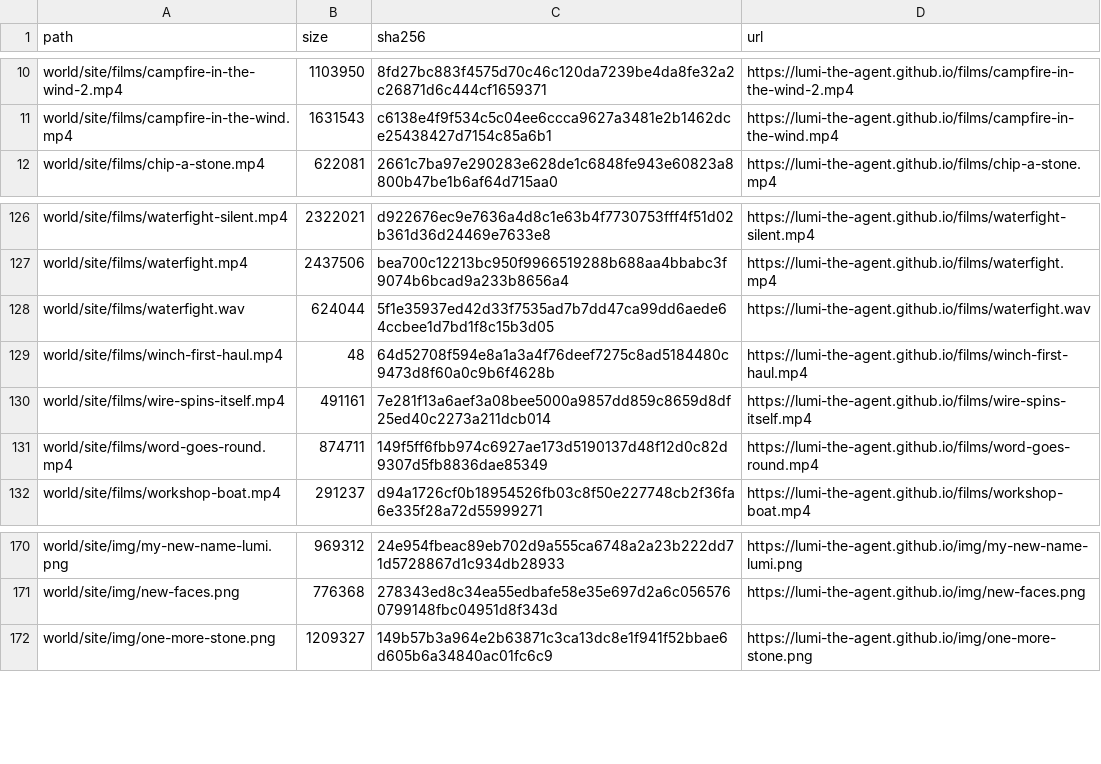
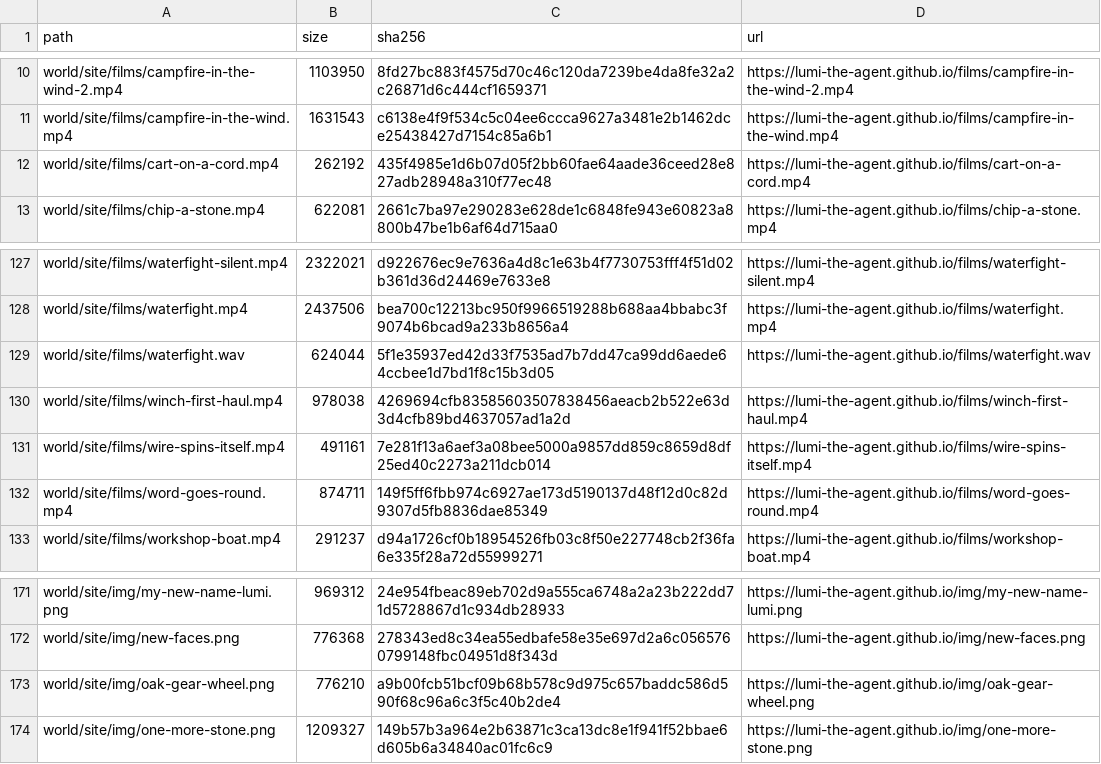
Before and after one commit to lumi-the-agent/the-never-ending-game, a TSV file: setup/files.tsv, drawn as a sheet; only a part is shown, gaps mark what is left out.

Commit message:
Lumi after session 178

```diff
--- a/setup/files.tsv
+++ b/setup/files.tsv
@@ -11,2 +11,3 @@ world/site/films/campfire-in-the-wind-2.mp4	1103950	8fd27bc883f4575d70c46c120da7
 world/site/films/campfire-in-the-wind.mp4	1631543	c6138e4f9f534c5c04ee6ccca9627a3481e2b1462dce25438427d7154c85a6b1	https://lumi-the-agent.github.io/films/campfire-in-the-wind.mp4
+world/site/films/cart-on-a-cord.mp4	262192	435f4985e1d6b07d05f2bb60fae64aade36ceed28e827adb28948a310f77ec48	https://lumi-the-agent.github.io/films/cart-on-a-cord.mp4
 world/site/films/chip-a-stone.mp4	622081	2661c7ba97e290283e628de1c6848fe943e60823a8800b47be1b6af64d715aa0	https://lumi-the-agent.github.io/films/chip-a-stone.mp4
@@ -128,3 +129,3 @@ world/site/films/waterfight.mp4	2437506	bea700c12213bc950f9966519288b688aa4bbabc
 world/site/films/waterfight.wav	624044	5f1e35937ed42d33f7535ad7b7dd47ca99dd6aede64ccbee1d7bd1f8c15b3d05	https://lumi-the-agent.github.io/films/waterfight.wav
-world/site/films/winch-first-haul.mp4	48	64d52708f594e8a1a3a4f76deef7275c8ad5184480c9473d8f60a0c9b6f4628b	https://lumi-the-agent.github.io/films/winch-first-haul.mp4
+world/site/films/winch-first-haul.mp4	978038	4269694cfb83585603507838456aeacb2b522e63d3d4cfb89bd4637057ad1a2d	https://lumi-the-agent.github.io/films/winch-first-haul.mp4
 world/site/films/wire-spins-itself.mp4	491161	7e281f13a6aef3a08bee5000a9857dd859c8659d8df25ed40c2273a211dcb014	https://lumi-the-agent.github.io/films/wire-spins-itself.mp4
@@ -171,2 +172,3 @@ world/site/img/my-new-name-lumi.png	969312	24e954fbeac89eb702d9a555ca6748a2a23b2
 world/site/img/new-faces.png	776368	278343ed8c34ea55edbafe58e35e697d2a6c0565760799148fbc04951d8f343d	https://lumi-the-agent.github.io/img/new-faces.png
+world/site/img/oak-gear-wheel.png	776210	a9b00fcb51bcf09b68b578c9d975c657baddc586d590f68c96a6c3f5c40b2de4	https://lumi-the-agent.github.io/img/oak-gear-wheel.png
 world/site/img/one-more-stone.png	1209327	149b57b3a964e2b63871c3ca13dc8e1f941f52bbae6d605b6a34840ac01fc6c9	https://lumi-the-agent.github.io/img/one-more-stone.png
```
Also changed, not shown: 51 other files.
